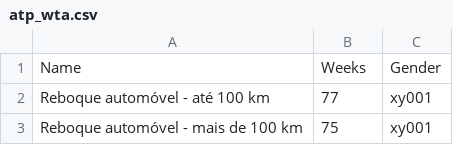
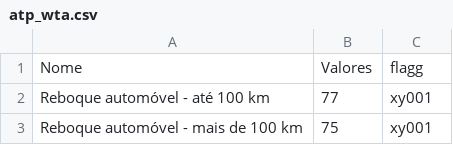
Before and after one commit to emanuelplatypus/projettoaplicado, a CSV file: atp_wta.csv, drawn as a sheet; only a part is shown; removed rows and columns are numbered as before the commit, all else as after; the diff names each change by its address in the sheet, - before the commit and + after, or states it on an @@ line.

Commit message:
Update atp_wta.csv

```diff
--- a/atp_wta.csv
+++ b/atp_wta.csv
-row 1: Name | Weeks | Gender
+row 1: Nome | Valores | flagg
```
